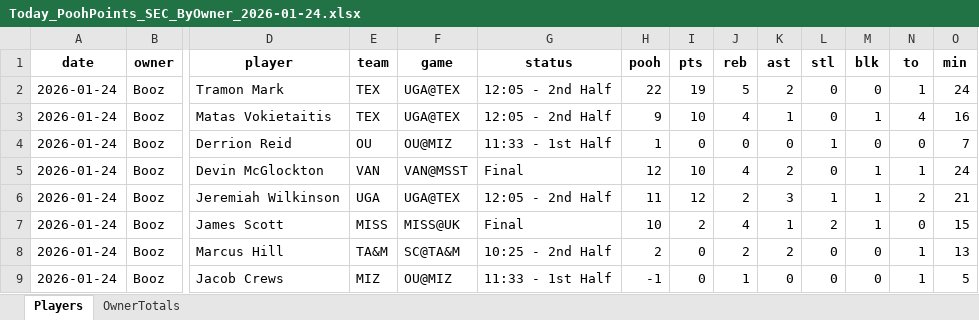
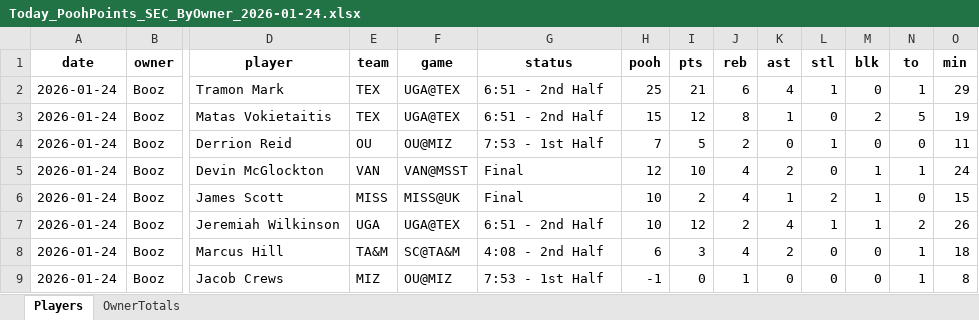
Before and after one commit to hal9000moncrief-dotcom/Pooh-League, an Excel workbook: docs/Today_PoohPoints_SEC_ByOwner_2026-01-24.xlsx, sheet Players, drawn as a sheet; only a part is shown, gaps mark what is left out; values as stored, in another font and other column widths than the file's, no borders; removed rows and columns are numbered as before the commit, all else as after; rows hold the shown columns only; the diff covers the shown part only; the diff names each change by its address in the sheet, - before the commit and + after, or states it on an @@ line.

Commit message:
Update Pooh Points site

```diff
--- a/docs/Today_PoohPoints_SEC_ByOwner_2026-01-24.xlsx (sheet Players)
+++ b/docs/Today_PoohPoints_SEC_ByOwner_2026-01-24.xlsx (sheet Players)
-G2:G3 (status): 12:05 - 2nd Half
+G2:G3 (status): 6:51 - 2nd Half
-H2 (pooh): 22
+H2 (pooh): 25
-I2 (pts): 19
+I2 (pts): 21
-J2 (reb): 5
+J2 (reb): 6
-K2 (ast): 2
+K2 (ast): 4
-L2 (stl): 0
+L2 (stl): 1
-O2 (min): 24
+O2 (min): 29
-H3 (pooh): 9
+H3 (pooh): 15
-I3 (pts): 10
+I3 (pts): 12
-J3 (reb): 4
+J3 (reb): 8
-M3 (blk): 1
+M3 (blk): 2
-N3 (to): 4
+N3 (to): 5
-O3 (min): 16
+O3 (min): 19
-G4 (status): 11:33 - 1st Half
+G4 (status): 7:53 - 1st Half
-H4 (pooh): 1
+H4 (pooh): 7
-I4 (pts): 0
+I4 (pts): 5
-J4 (reb): 0
+J4 (reb): 2
-O4 (min): 7
+O4 (min): 11
-row 6: 2026-01-24 | Booz | Jeremiah Wilkinson | UGA | UGA@TEX | 12:05 - 2nd Half | 11 | 12 | 2 | 3 | 1 | 1 | 2 | 21
+row 7: 2026-01-24 | Booz | Jeremiah Wilkinson | UGA | UGA@TEX | 6:51 - 2nd Half | 10 | 12 | 2 | 4 | 1 | 1 | 2 | 26
-G8 (status): 10:25 - 2nd Half
+G8 (status): 4:08 - 2nd Half
-H8 (pooh): 2
+H8 (pooh): 6
-I8 (pts): 0
+I8 (pts): 3
-J8 (reb): 2
+J8 (reb): 4
-O8 (min): 13
+O8 (min): 18
-G9 (status): 11:33 - 1st Half
+G9 (status): 7:53 - 1st Half
-O9 (min): 5
+O9 (min): 8
```
Also changed, not shown: 9 added rows, 8 removed rows and 144 edited cells elsewhere in this sheet, sheet OwnerTotals, 2 other files.
